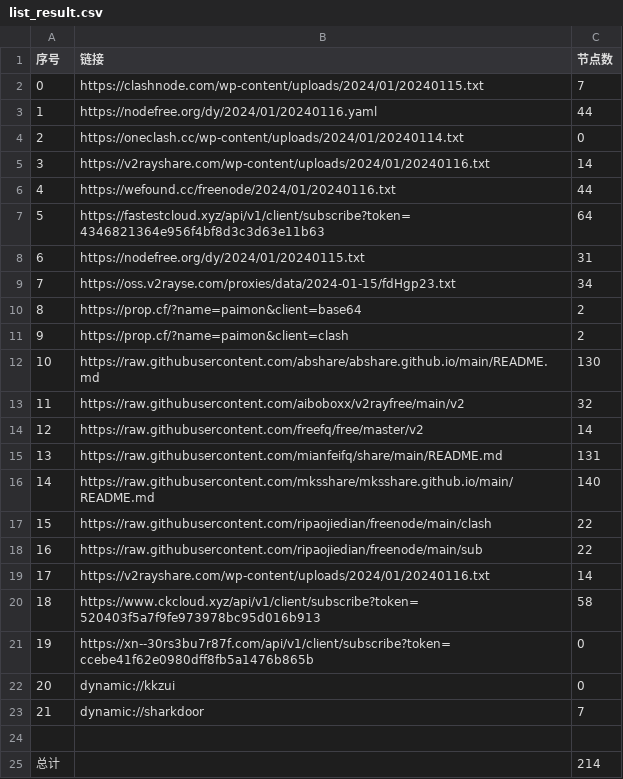
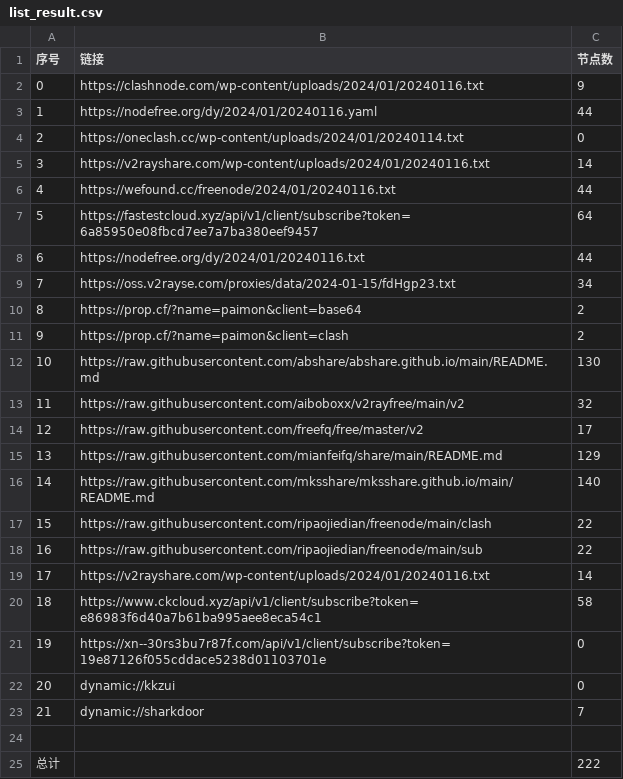
Before and after one commit to hdrafyy/NoMoreWalls, a CSV file: list_result.csv, drawn as a sheet.

```diff
--- a/list_result.csv
+++ b/list_result.csv
@@ -1,3 +1,3 @@
 序号,链接,节点数
-0,https://clashnode.com/wp-content/uploads/2024/01/20240115.txt,7
+0,https://clashnode.com/wp-content/uploads/2024/01/20240116.txt,9
 1,https://nodefree.org/dy/2024/01/20240116.yaml,44
@@ -6,4 +6,4 @@
 4,https://wefound.cc/freenode/2024/01/20240116.txt,44
-5,https://fastestcloud.xyz/api/v1/client/subscribe?token=4346821364e956f4bf8d3c3d63e11b63,64
-6,https://nodefree.org/dy/2024/01/20240115.txt,31
+5,https://fastestcloud.xyz/api/v1/client/subscribe?token=6a85950e08fbcd7ee7a7ba380eef9457,64
+6,https://nodefree.org/dy/2024/01/20240116.txt,44
 7,https://oss.v2rayse.com/proxies/data/2024-01-15/fdHgp23.txt,34
@@ -13,4 +13,4 @@
 11,https://raw.githubusercontent.com/aiboboxx/v2rayfree/main/v2,32
-12,https://raw.githubusercontent.com/freefq/free/master/v2,14
-13,https://raw.githubusercontent.com/mianfeifq/share/main/README.md,131
+12,https://raw.githubusercontent.com/freefq/free/master/v2,17
+13,https://raw.githubusercontent.com/mianfeifq/share/main/README.md,129
 14,https://raw.githubusercontent.com/mksshare/mksshare.github.io/main/README.md,140
@@ -19,4 +19,4 @@
 17,https://v2rayshare.com/wp-content/uploads/2024/01/20240116.txt,14
-18,https://www.ckcloud.xyz/api/v1/client/subscribe?token=520403f5a7f9fe973978bc95d016b913,58
-19,https://xn--30rs3bu7r87f.com/api/v1/client/subscribe?token=ccebe41f62e0980dff8fb5a1476b865b,0
+18,https://www.ckcloud.xyz/api/v1/client/subscribe?token=e86983f6d40a7b61ba995aee8eca54c1,58
+19,https://xn--30rs3bu7r87f.com/api/v1/client/subscribe?token=19e87126f055cddace5238d01103701e,0
 20,dynamic://kkzui,0
@@ -24,2 +24,2 @@
 
-总计,,214
+总计,,222
```
Also changed, not shown: 13 other files.
